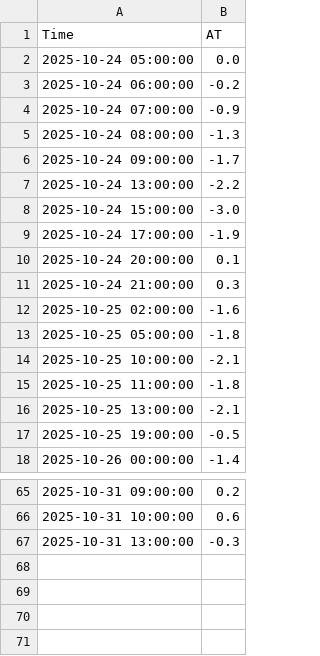
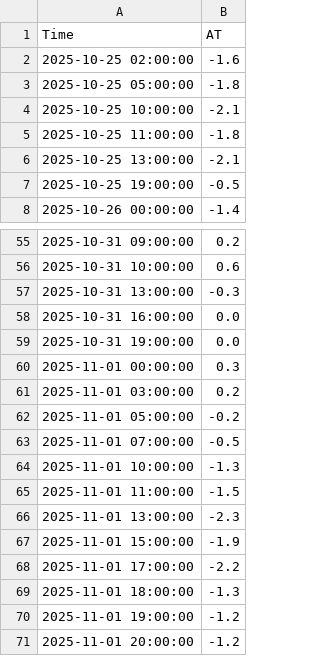
Before and after one commit to zoehallman/Northern-BC-Climate-data, a CSV file: csv_data/Tsai_creek/AT_grafana.csv (was csv_data/AT_grafana.csv), drawn as a sheet; only a part is shown, gaps mark what is left out.

```diff
--- a/csv_data/AT_grafana.csv
+++ b/csv_data/Tsai_creek/AT_grafana.csv
@@ -1,12 +1,2 @@
 Time, AT
-2025-10-24 05:00:00,0.0
-2025-10-24 06:00:00,-0.2
-2025-10-24 07:00:00,-0.9
-2025-10-24 08:00:00,-1.3
-2025-10-24 09:00:00,-1.7
-2025-10-24 13:00:00,-2.2
-2025-10-24 15:00:00,-3.0
-2025-10-24 17:00:00,-1.9
-2025-10-24 20:00:00,0.1
-2025-10-24 21:00:00,0.3
 2025-10-25 02:00:00,-1.6
@@ -67 +57,15 @@ Time, AT
 2025-10-31 13:00:00,-0.3
+2025-10-31 16:00:00,0.0
+2025-10-31 19:00:00,0.0
+2025-11-01 00:00:00,0.3
+2025-11-01 03:00:00,0.2
+2025-11-01 05:00:00,-0.2
+2025-11-01 07:00:00,-0.5
+2025-11-01 10:00:00,-1.3
+2025-11-01 11:00:00,-1.5
+2025-11-01 13:00:00,-2.3
+2025-11-01 15:00:00,-1.9
+2025-11-01 17:00:00,-2.2
+2025-11-01 18:00:00,-1.3
+2025-11-01 19:00:00,-1.2
+2025-11-01 20:00:00,-1.2
```
Also changed, not shown: csv_data/Tsai_creek/PC_grafana.csv, csv_data/Tsai_creek/SD_grafana.csv, 16 other files.
